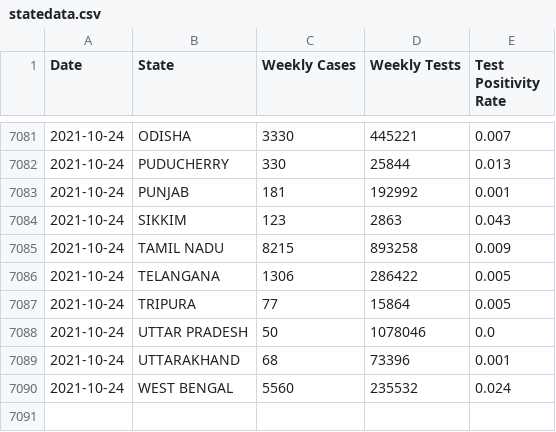
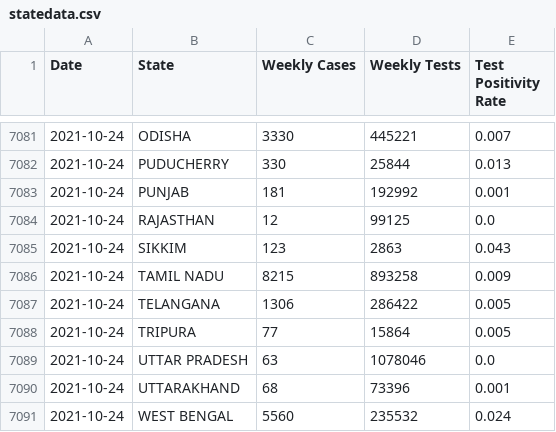
Before and after one commit to priva13/Covid-19_Bharat_records, a CSV file: statedata.csv, drawn as a sheet; only a part is shown, gaps mark what is left out.

```diff
--- a/statedata.csv
+++ b/statedata.csv
@@ -7083,2 +7083,3 @@ Date,State,Weekly Cases,Weekly Tests,Test Positivity Rate
 2021-10-24,PUNJAB,181,192992,0.001
+2021-10-24,RAJASTHAN,12,99125,0.0
 2021-10-24,SIKKIM,123,2863,0.043
@@ -7087,3 +7088,3 @@ Date,State,Weekly Cases,Weekly Tests,Test Positivity Rate
 2021-10-24,TRIPURA,77,15864,0.005
-2021-10-24,UTTAR PRADESH,50,1078046,0.0
+2021-10-24,UTTAR PRADESH,63,1078046,0.0
 2021-10-24,UTTARAKHAND,68,73396,0.001
```
